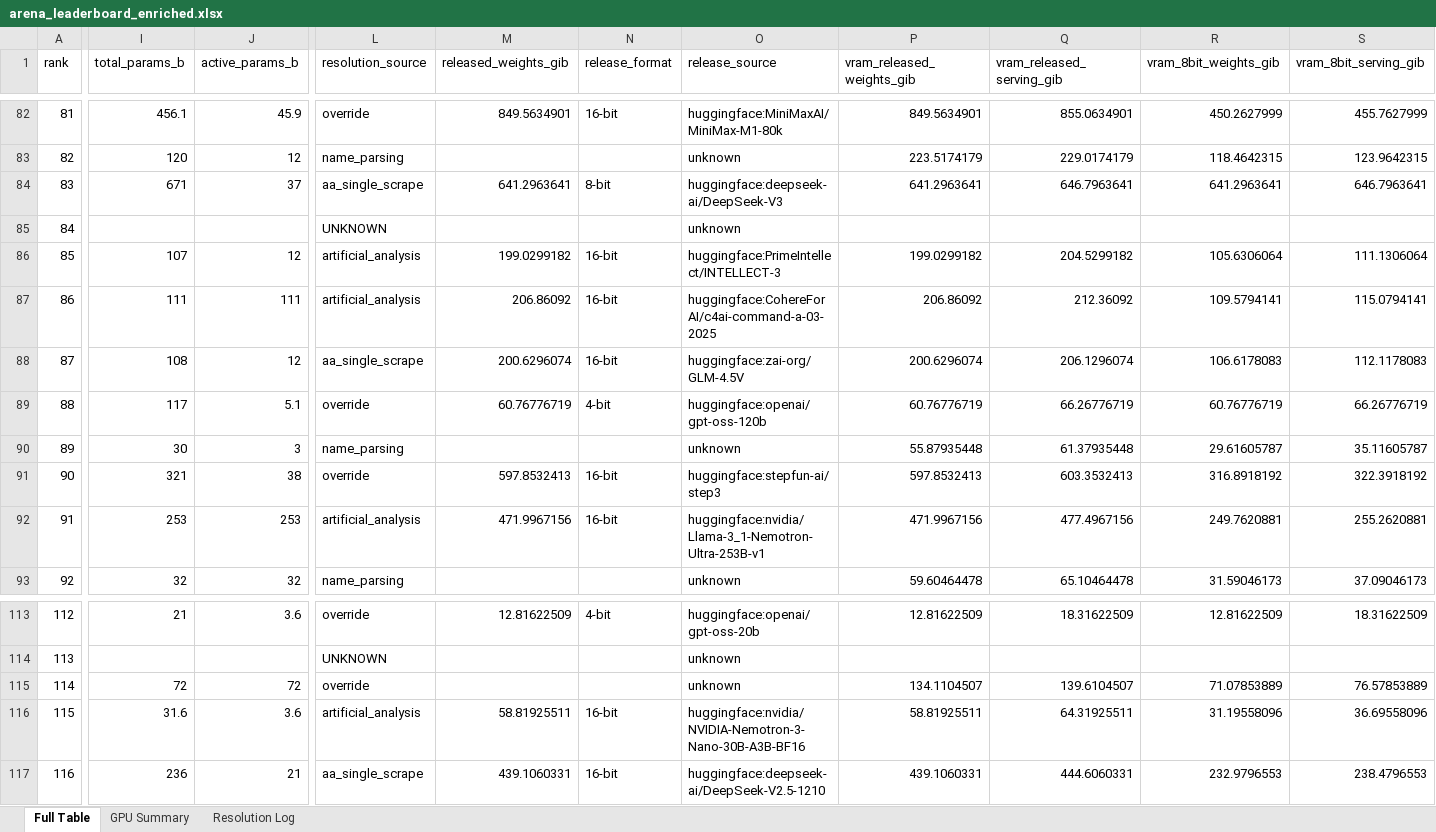
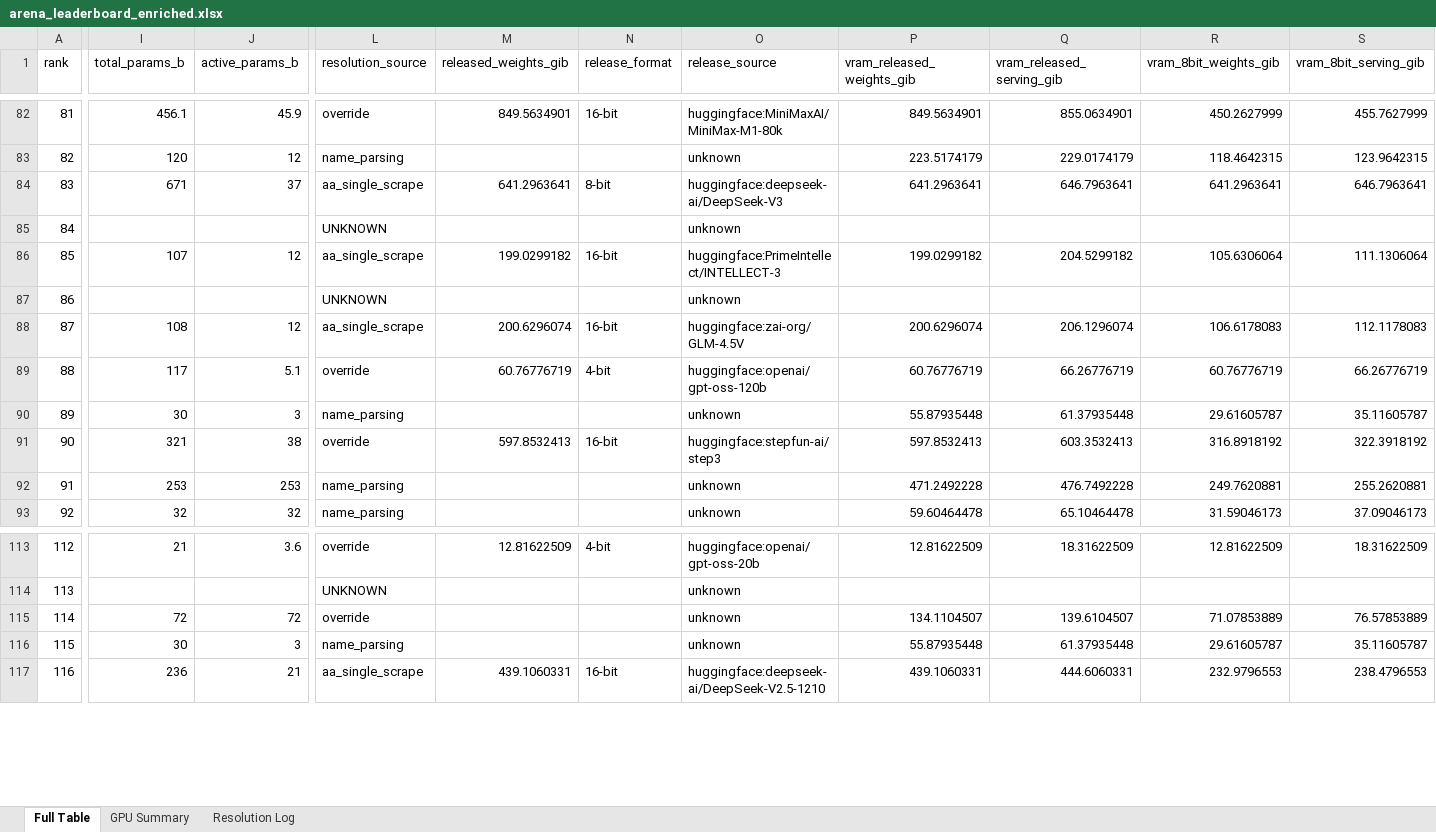
Before and after one commit to kmvaidya/llm-arena-vram-calc, an Excel workbook: arena_enrichment/output/arena_leaderboard_enriched.xlsx, sheet Full Table, drawn as a sheet; only a part is shown, gaps mark what is left out; values as stored, in another font and other column widths than the file's, no cell formats; the diff covers the shown part only; the diff names each change by its address in the sheet, - before the commit and + after, or states it on an @@ line.

```diff
--- a/arena_enrichment/output/arena_leaderboard_enriched.xlsx (sheet Full Table)
+++ b/arena_enrichment/output/arena_leaderboard_enriched.xlsx (sheet Full Table)
-L86 (resolution_source): artificial_analysis
+L86 (resolution_source): aa_single_scrape
-I87 (total_params_b): 111
+I87 (total_params_b): (empty)
-J87 (active_params_b): 111
+J87 (active_params_b): (empty)
-L87 (resolution_source): artificial_analysis
+L87 (resolution_source): UNKNOWN
-M87 (released_weights_gib): 206.86092
+M87 (released_weights_gib): (empty)
-N87 (release_format): 16-bit
+N87 (release_format): (empty)
-O87 (release_source): huggingface:CohereForAI/c4ai-command-a-03-2025
+O87 (release_source): unknown
-P87 (vram_released_weights_gib): 206.86092
+P87 (vram_released_weights_gib): (empty)
-Q87 (vram_released_serving_gib): 212.36092
+Q87 (vram_released_serving_gib): (empty)
-R87 (vram_8bit_weights_gib): 109.5794141
+R87 (vram_8bit_weights_gib): (empty)
-S87 (vram_8bit_serving_gib): 115.0794141
+S87 (vram_8bit_serving_gib): (empty)
-L92 (resolution_source): artificial_analysis
+L92 (resolution_source): name_parsing
-M92 (released_weights_gib): 471.9967156
+M92 (released_weights_gib): (empty)
-N92 (release_format): 16-bit
+N92 (release_format): (empty)
-O92 (release_source): huggingface:nvidia/Llama-3_1-Nemotron-Ultra-253B-v1
+O92 (release_source): unknown
-P92 (vram_released_weights_gib): 471.9967156
+P92 (vram_released_weights_gib): 471.2492228
-Q92 (vram_released_serving_gib): 477.4967156
+Q92 (vram_released_serving_gib): 476.7492228
-I116 (total_params_b): 31.6
+I116 (total_params_b): 30
-J116 (active_params_b): 3.6
+J116 (active_params_b): 3
-L116 (resolution_source): artificial_analysis
+L116 (resolution_source): name_parsing
-M116 (released_weights_gib): 58.81925511
+M116 (released_weights_gib): (empty)
-N116 (release_format): 16-bit
+N116 (release_format): (empty)
-O116 (release_source): huggingface:nvidia/NVIDIA-Nemotron-3-Nano-30B-A3B-BF16
+O116 (release_source): unknown
-P116 (vram_released_weights_gib): 58.81925511
+P116 (vram_released_weights_gib): 55.87935448
-Q116 (vram_released_serving_gib): 64.31925511
+Q116 (vram_released_serving_gib): 61.37935448
-R116 (vram_8bit_weights_gib): 31.19558096
+R116 (vram_8bit_weights_gib): 29.61605787
-S116 (vram_8bit_serving_gib): 36.69558096
+S116 (vram_8bit_serving_gib): 35.11605787
```
Also changed, not shown: 251 edited cells elsewhere in this sheet, sheet GPU Summary, sheet Resolution Log, cell formats, 4 other files.
